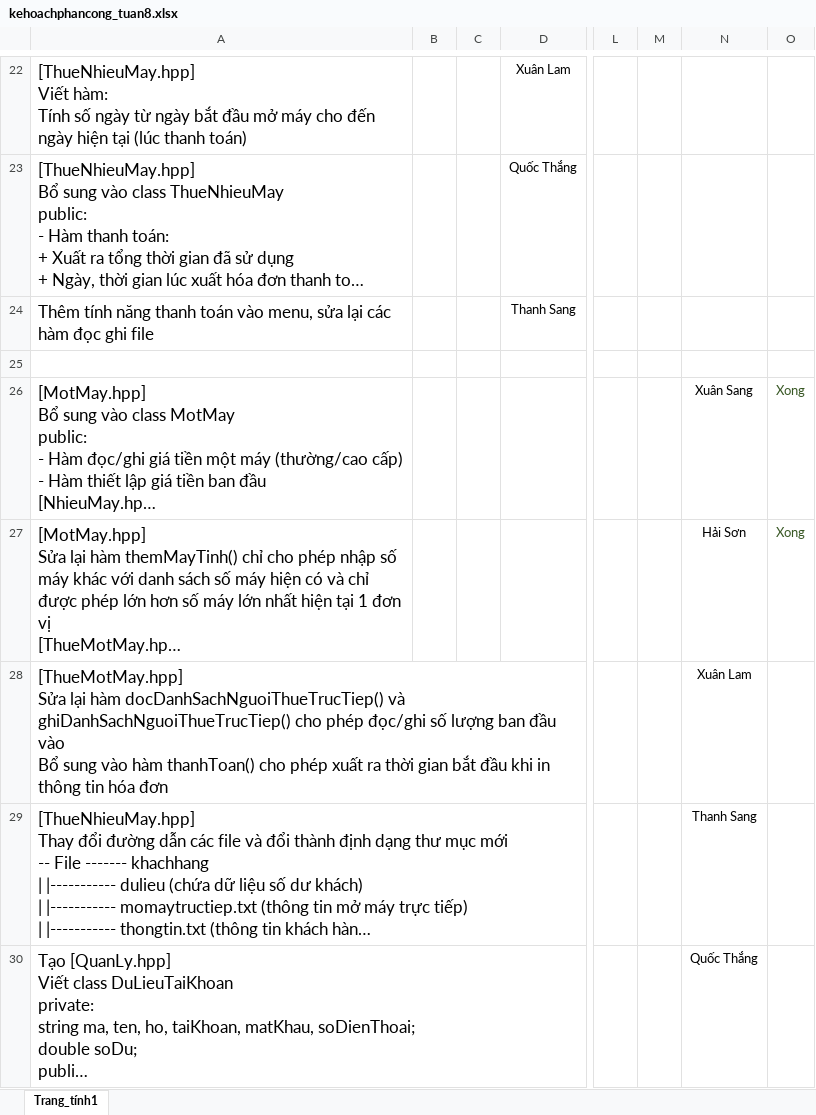
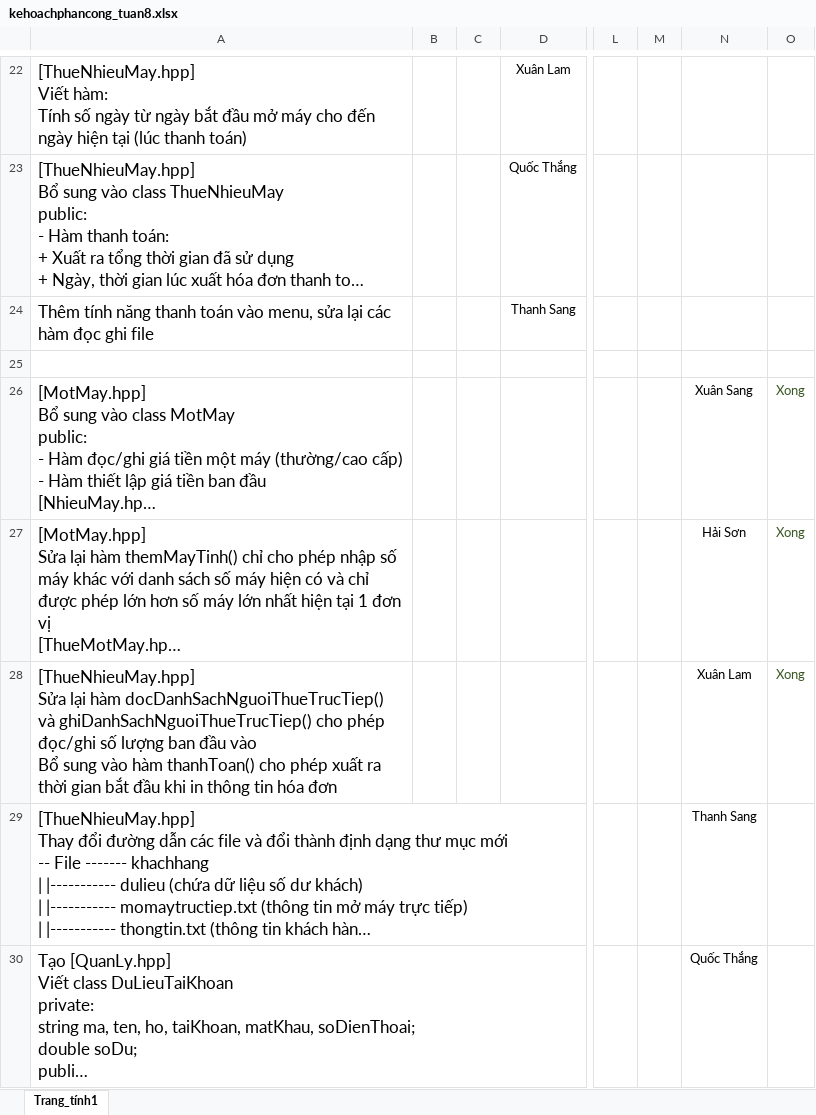
Before and after one commit to gnahtcouq/Do_An_Quan_Ly_Phong_Game, an Excel workbook: plan/kehoachphancong_tuan8.xlsx, sheet Trang_tính1, drawn as a sheet; only a part is shown, gaps mark what is left out; long unchanged cells end in …; values as stored, in another font and other column widths than the file's, no borders; conditional formats and table styles not drawn; ↵ is a line break in a cell; the diff names each change by its address in the sheet, - before the commit and + after, or states it on an @@ line.

```diff
--- a/plan/kehoachphancong_tuan8.xlsx (sheet Trang_tính1)
+++ b/plan/kehoachphancong_tuan8.xlsx (sheet Trang_tính1)
-A28: [ThueMotMay.hpp] ↵ Sửa lại…
+A28: [ThueNhieuMay.hpp] ↵ Sửa lại…
-O28: (empty)
+O28: Xong
```
Also changed, not shown: 1 other file.
